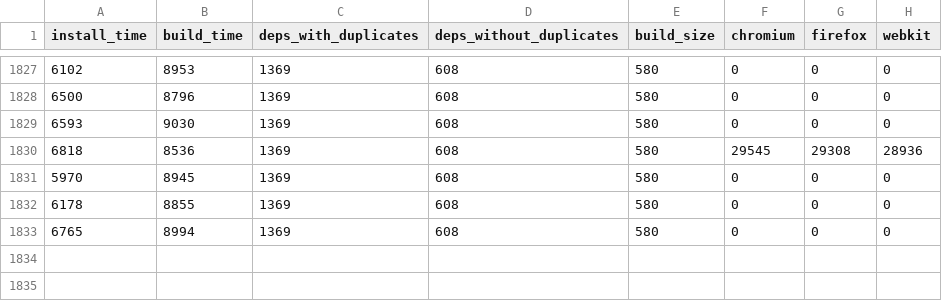
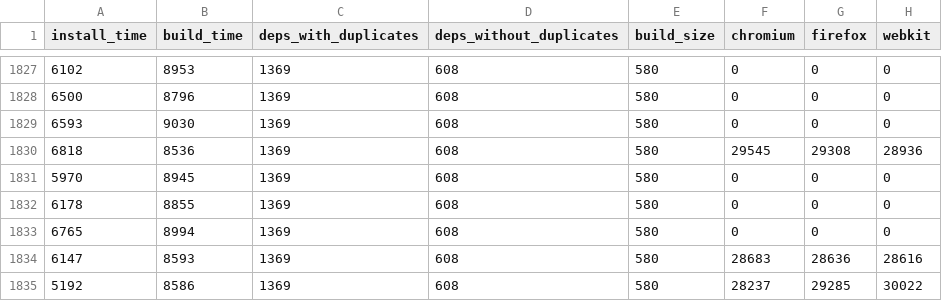
Before and after one commit to Pierstoval/benchmarks-react-svelte-vue, a CSV file: output/vps/vue.csv, drawn as a sheet; only a part is shown, gaps mark what is left out.

Commit message:
Add more data from vps

```diff
--- a/output/vps/vue.csv
+++ b/output/vps/vue.csv
@@ -1833 +1833,3 @@ install_time;build_time;deps_with_duplicates;deps_without_duplicates;build_size;
 6765;8994;1369;608;580;0;0;0
+6147;8593;1369;608;580;28683;28636;28616
+5192;8586;1369;608;580;28237;29285;30022
```
Also changed, not shown: output/vps/angular.csv, output/vps/react-next.csv, 5 other files.
